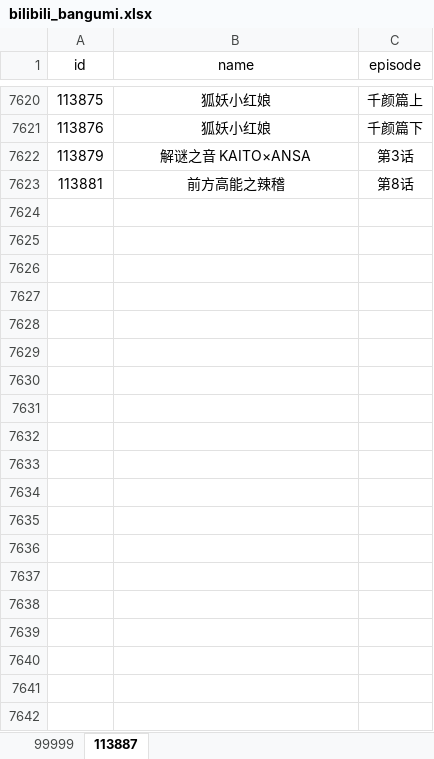
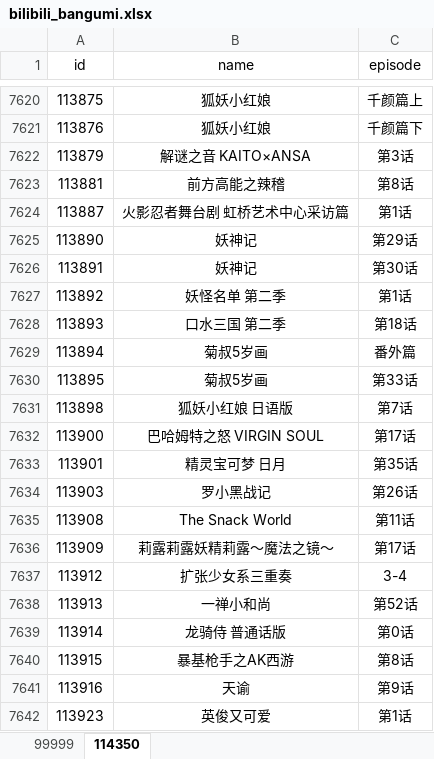
Before and after one commit to noGoodnight/bilibili, an Excel workbook: bilibili_bangumi.xlsx, sheet 114350, drawn as a sheet; only a part is shown, gaps mark what is left out; values as stored, in another font and other column widths than the file's, no borders; the diff covers the shown part only; the diff names each change by its address in the sheet, - before the commit and + after, or states it on an @@ line.

```diff
--- a/bilibili_bangumi.xlsx (sheet 114350)
+++ b/bilibili_bangumi.xlsx (sheet 114350)
-sheet tab: 113887
+sheet tab: 114350
+row 7624: 113887 | 火影忍者舞台剧 虹桥艺术中心采访篇 | 第1话
+row 7625: 113890 | 妖神记 | 第29话
+row 7626: 113891 | 妖神记 | 第30话
+row 7627: 113892 | 妖怪名单 第二季 | 第1话
+row 7628: 113893 | 口水三国 第二季 | 第18话
+row 7629: 113894 | 菊叔5岁画 | 番外篇
+row 7630: 113895 | 菊叔5岁画 | 第33话
+row 7631: 113898 | 狐妖小红娘 日语版 | 第7话
+row 7632: 113900 | 巴哈姆特之怒 VIRGIN SOUL | 第17话
+row 7633: 113901 | 精灵宝可梦 日月 | 第35话
+row 7634: 113903 | 罗小黑战记 | 第26话
+row 7635: 113908 | The Snack World | 第11话
+row 7636: 113909 | 莉露莉露妖精莉露～魔法之镜～ | 第17话
+row 7637: 113912 | 扩张少女系三重奏 | 3-4
+row 7638: 113913 | 一禅小和尚 | 第52话
+row 7639: 113914 | 龙骑侍 普通话版 | 第0话
+row 7640: 113915 | 暴基枪手之AK西游 | 第8话
+row 7641: 113916 | 天谕 | 第9话
+row 7642: 113923 | 英俊又可爱 | 第1话
```
Also changed, not shown: 331 added rows elsewhere in this sheet.
